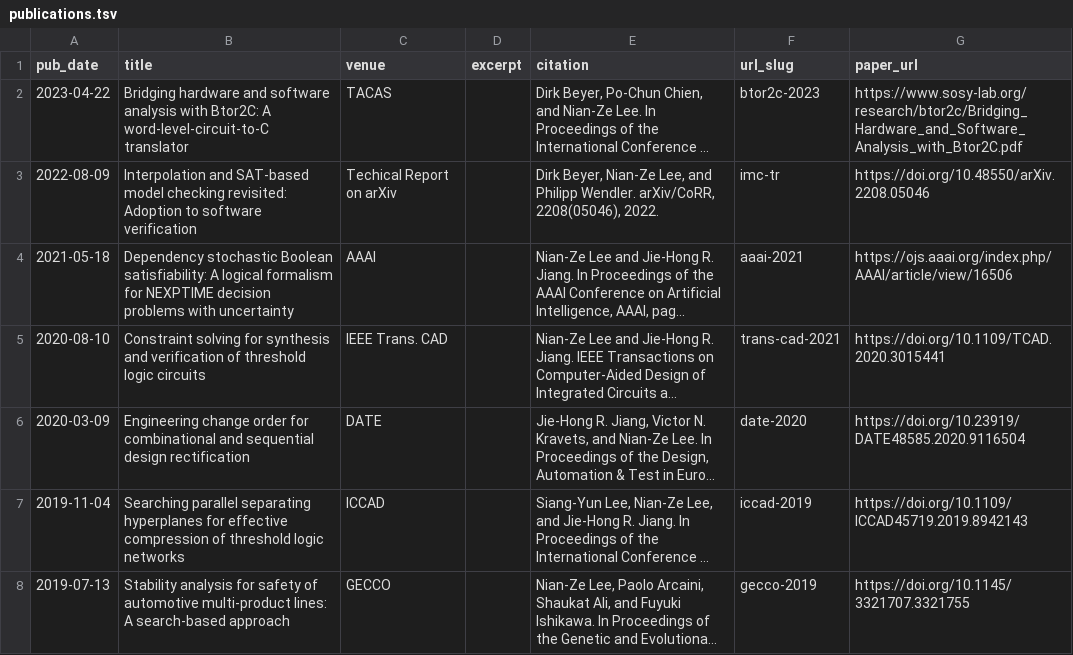
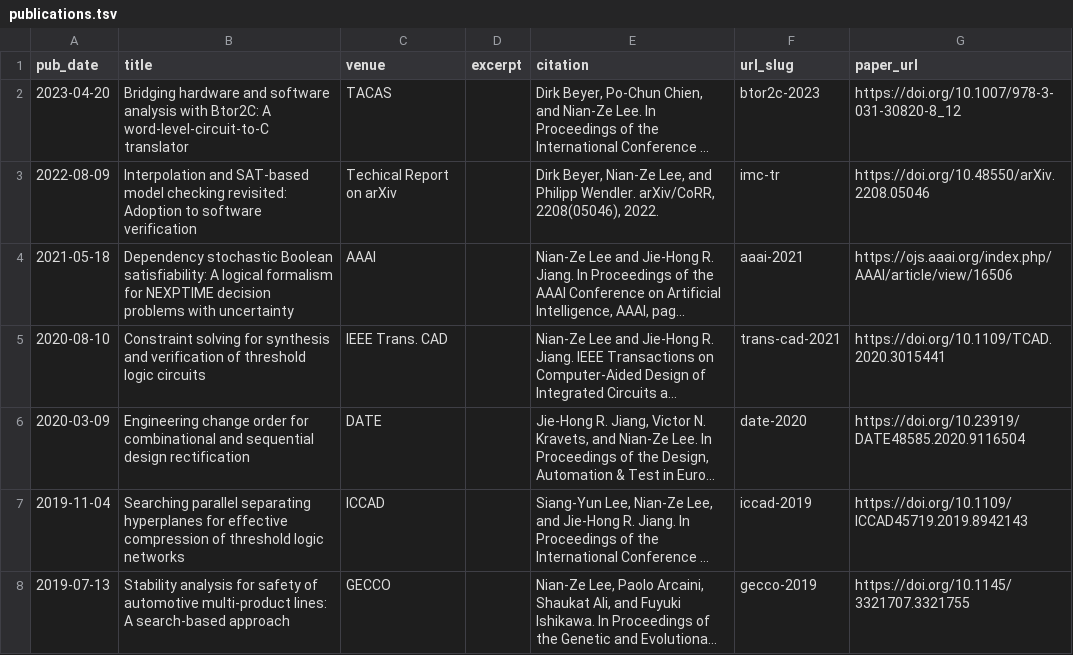
Before and after one commit to nianzelee/nianzelee.github.io, a TSV file: _publications/publications.tsv, drawn as a sheet; only a part is shown; long unchanged cells end in …; the diff names each change by its address in the sheet, - before the commit and + after, or states it on an @@ line.

```diff
--- a/_publications/publications.tsv
+++ b/_publications/publications.tsv
-A2 (pub_date): 2023-04-22
+A2 (pub_date): 2023-04-20
-G2 (paper_url): https://www.sosy-lab.org/research/btor2c/Bridging_Hardware_and_Software_Analysis_with_Btor2C.pdf
+G2 (paper_url): https://doi.org/10.1007/978-3-031-30820-8_12
```
Also changed, not shown: 6 other files.
